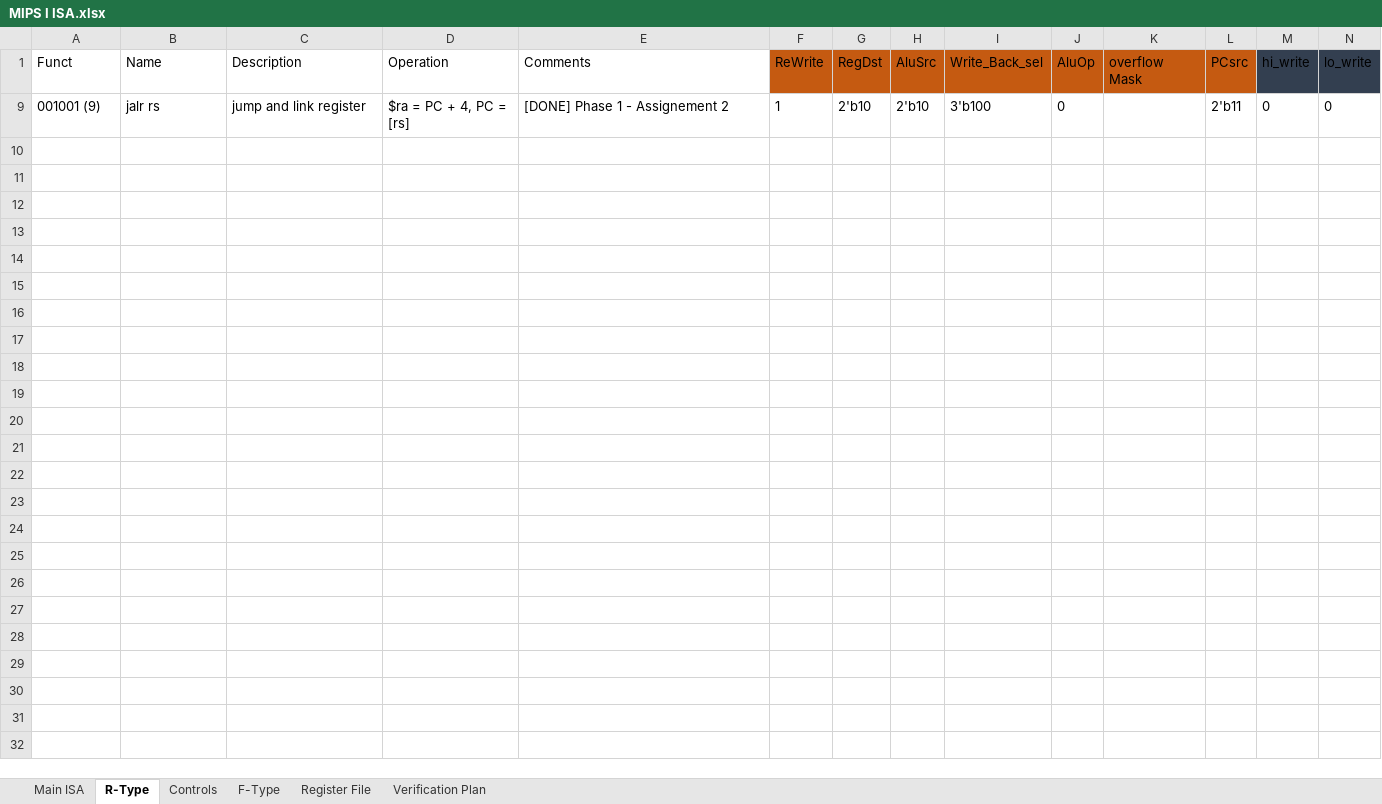
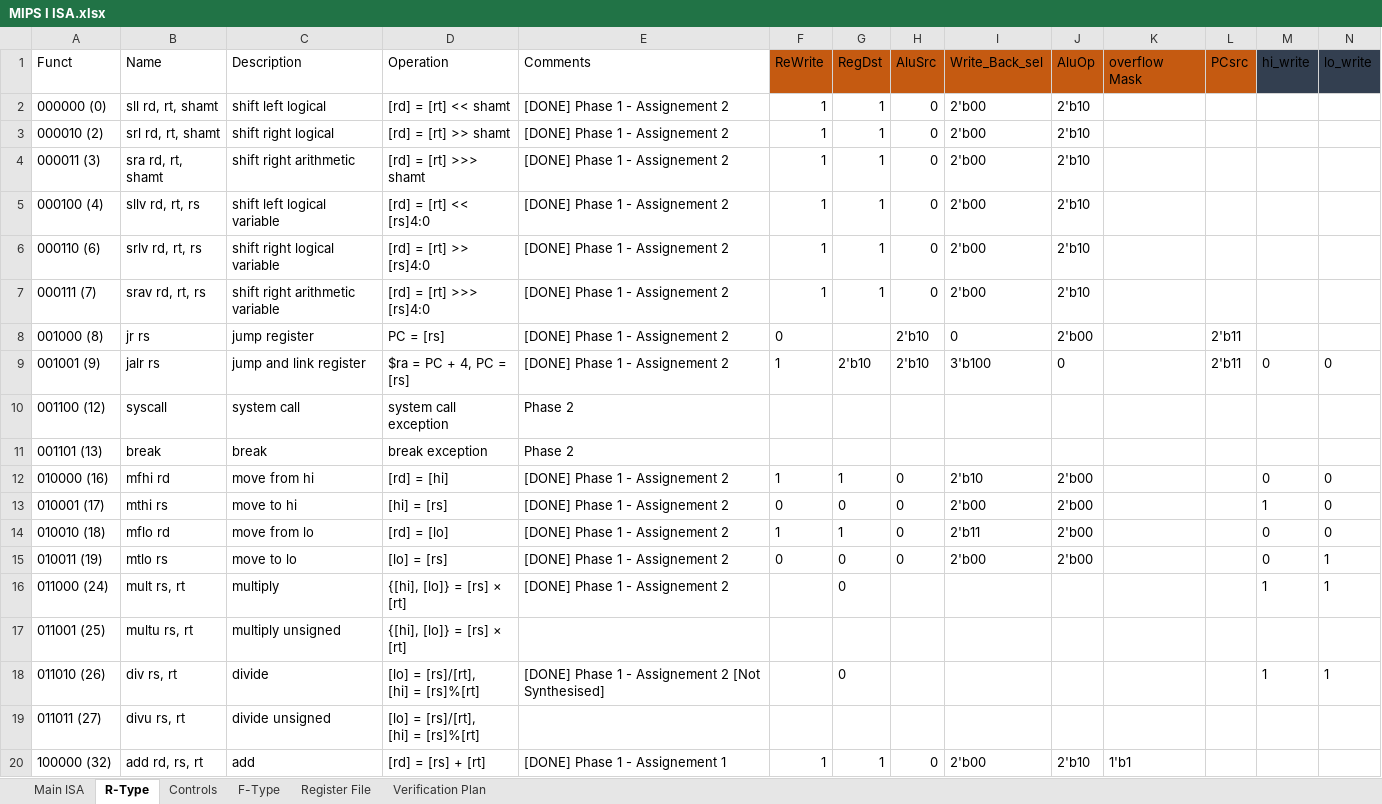
Before and after one commit to KhaledSarhan01/mips_top, an Excel workbook: docs/MIPS I ISA.xlsx, sheet R-Type, drawn as a sheet; only a part is shown; values as stored, in another font and other column widths than the file's, no borders; charts and pictures and table styles not drawn; rows hold the shown columns only; ↵ is a line break in a cell; the diff covers the shown part only; the diff names each change by its address in the sheet, - before the commit and + after, or states it on an @@ line.

Commit message:
Phase 1 Part 1: Test 1 is Passed

```diff
--- a/docs/MIPS I ISA.xlsx (sheet R-Type)
+++ b/docs/MIPS I ISA.xlsx (sheet R-Type)
@@ row 2 unhidden: 000000 (0) | sll rd, rt, shamt | shift left logical | [rd] = [rt] << shamt | [DONE] Phase 1 - Assignement 2 | 1 | 1 | 0 | 2'b00 | 2'b10 @@
@@ row 3 unhidden: 000010 (2) | srl rd, rt, shamt | shift right logical | [rd] = [rt] >> shamt | [DONE] Phase 1 - Assignement 2 | 1 | 1 | 0 | 2'b00 | 2'b10 @@
@@ row 4 unhidden: 000011 (3) | sra rd, rt, shamt | shift right arithmetic | [rd] = [rt] >>> shamt | [DONE] Phase 1 - Assignement 2 | 1 | 1 | 0 | 2'b00 | 2'b10 @@
@@ row 5 unhidden: 000100 (4) | sllv rd, rt, rs | shift left logical variable | [rd] = [rt] << [rs]4:0 | [DONE] Phase 1 - Assignement 2 | 1 | 1 | 0 | 2'b00 | 2'b10 @@
@@ row 6 unhidden: 000110 (6) | srlv rd, rt, rs | shift right logical variable | [rd] = [rt] >> [rs]4:0 | [DONE] Phase 1 - Assignement 2 | 1 | 1 | 0 | 2'b00 | 2'b10 @@
@@ row 7 unhidden: 000111 (7) | srav rd, rt, rs | shift right arithmetic variable | [rd] = [rt] >>> [rs]4:0 | [DONE] Phase 1 - Assignement 2 | 1 | 1 | 0 | 2'b00 | 2'b10 @@
@@ row 8 unhidden: 001000 (8) | jr rs | jump register | PC = [rs] | [DONE] Phase 1 - Assignement 2 | 0 |  | 2'b10 | 0 | 2'b00 |  | 2'b11 @@
@@ row 10 unhidden: 001100 (12) | syscall | system call | system call exception | Phase 2 @@
@@ row 11 unhidden: 001101 (13) | break | break | break exception | Phase 2 @@
@@ row 12 unhidden: 010000 (16) | mfhi rd | move from hi | [rd] = [hi] | [DONE] Phase 1 - Assignement 2 | 1 | 1 | 0 | 2'b10 | 2'b00 |  |  | 0 | 0 @@
@@ row 13 unhidden: 010001 (17) | mthi rs | move to hi | [hi] = [rs] | [DONE] Phase 1 - Assignement 2 | 0 | 0 | 0 | 2'b00 | 2'b00 |  |  | 1 | 0 @@
@@ row 14 unhidden: 010010 (18) | mflo rd | move from lo | [rd] = [lo] | [DONE] Phase 1 - Assignement 2 | 1 | 1 | 0 | 2'b11 | 2'b00 |  |  | 0 | 0 @@
@@ row 15 unhidden: 010011 (19) | mtlo rs | move to lo | [lo] = [rs] | [DONE] Phase 1 - Assignement 2 | 0 | 0 | 0 | 2'b00 | 2'b00 |  |  | 0 | 1 @@
@@ row 16 unhidden: 011000 (24) | mult rs, rt | multiply | {[hi], [lo]} = [rs] × [rt] | [DONE] Phase 1 - Assignement 2 |  | 0 |  |  |  |  |  | 1 | 1 @@
@@ row 17 unhidden: 011001 (25) | multu rs, rt | multiply unsigned | {[hi], [lo]} = [rs] × [rt] @@
@@ row 18 unhidden: 011010 (26) | div rs, rt | divide | [lo] = [rs]/[rt], ↵ [hi] = [rs]%[rt] | [DONE] Phase 1 - Assignement 2 [Not Synthesised] |  | 0 |  |  |  |  |  | 1 | 1 @@
@@ row 19 unhidden: 011011 (27) | divu rs, rt | divide unsigned | [lo] = [rs]/[rt], ↵ [hi] = [rs]%[rt] @@
@@ row 20 unhidden: 100000 (32) | add rd, rs, rt | add | [rd] = [rs] + [rt] | [DONE] Phase 1 - Assignement 1 | 1 | 1 | 0 | 2'b00 | 2'b10 | 1'b1 @@
```
Also changed, not shown: 9 hidden or unhidden rows elsewhere in this sheet, sheet Main ISA, sheet Controls, charts or pictures, 10 other files.
